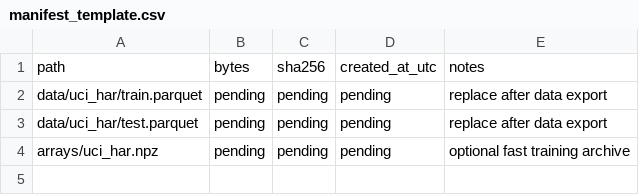
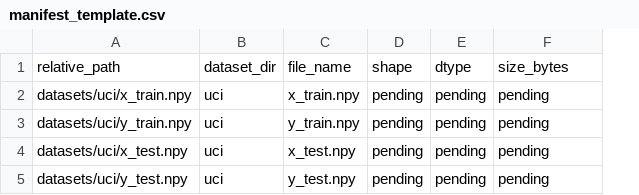
Before and after one commit to tengqi159/processed-har-benchmark-collection, a CSV file: metadata/manifest_template.csv, drawn as a sheet; removed rows and columns are numbered as before the commit, all else as after; the diff names each change by its address in the sheet, - before the commit and + after, or states it on an @@ line.

Commit message:
Clarify ready-to-use HAR dataset release

```diff
--- a/metadata/manifest_template.csv
+++ b/metadata/manifest_template.csv
-column A, rows 2-4: data/uci_har/train.parquet | data/uci_har/test.parquet | arrays/uci_har.npz
+column A, rows 2-4: datasets/uci/x_train.npy | datasets/uci/y_train.npy | datasets/uci/x_test.npy
+column B, rows 2-4: all uci
+column C, rows 2-4: x_train.npy | y_train.npy | x_test.npy
-column E, rows 2-4: replace after data export | replace after data export | optional fast training archive
-row 1: path | bytes | sha256 | created_at_utc | notes
+row 1: relative_path | dataset_dir | file_name | shape | dtype | size_bytes
+row 5: datasets/uci/y_test.npy | uci | y_test.npy | pending | pending | pending
```
Also changed, not shown: 11 other files.
